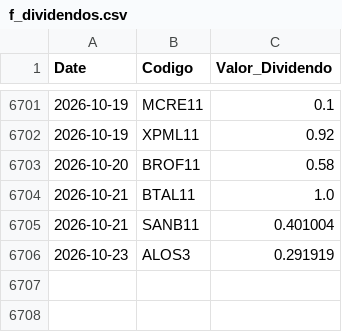
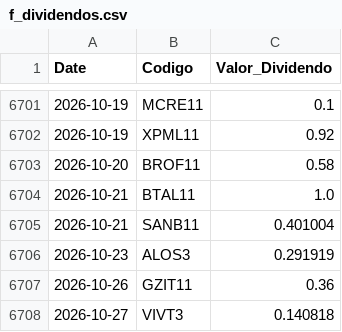
Before and after one commit to GabrielSantos15/brazilian-market-analytics, a CSV file: dados/f_dividendos.csv, drawn as a sheet; only a part is shown, gaps mark what is left out.

```diff
--- a/dados/f_dividendos.csv
+++ b/dados/f_dividendos.csv
@@ -6706 +6706,3 @@ Date,Codigo,Valor_Dividendo
 2026-10-23,ALOS3,0.291919
+2026-10-26,GZIT11,0.36
+2026-10-27,VIVT3,0.140818
```
Also changed, not shown: 2 other files.
